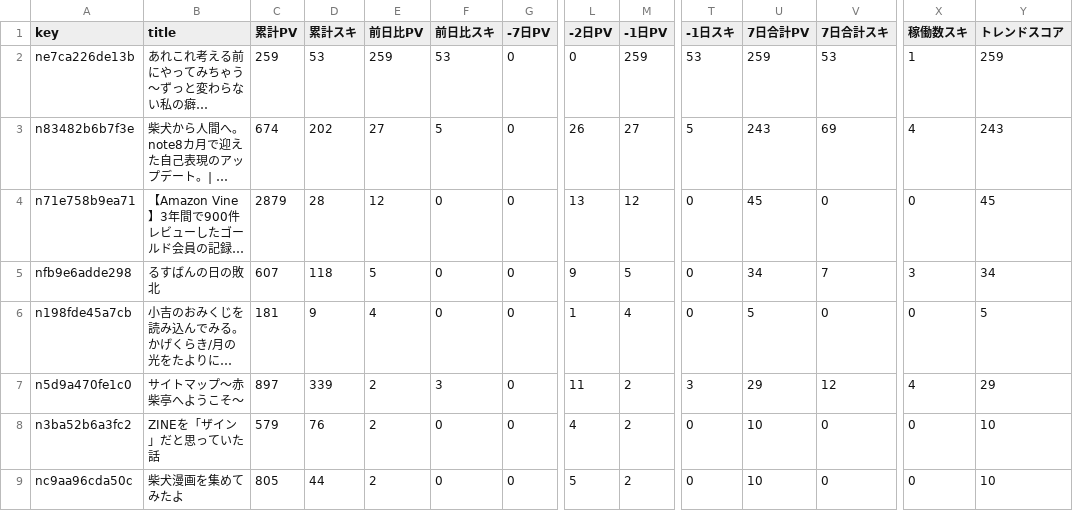
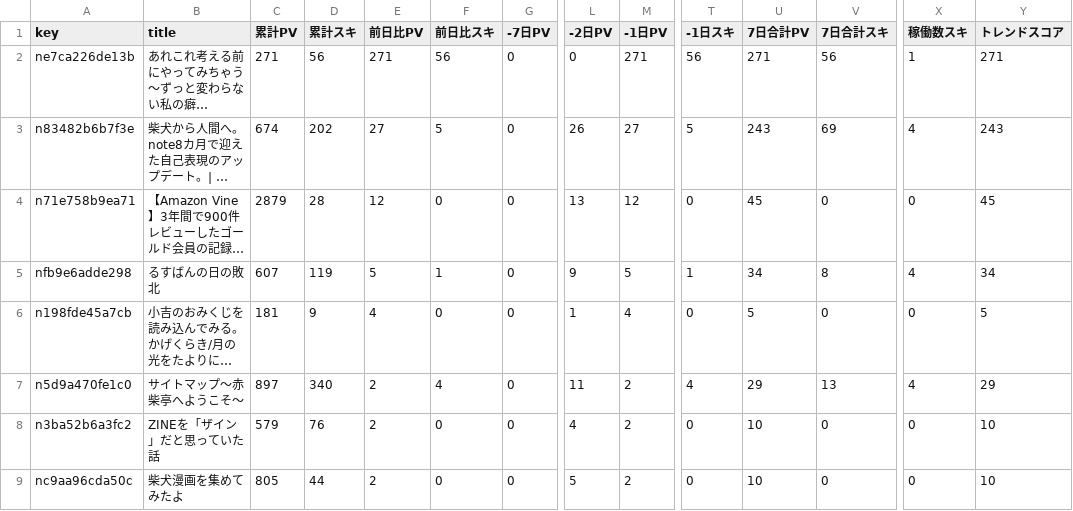
Before and after one commit to thinkingshiba0526-dot/note-stats-dashboard, a CSV file: data/trend_analysis.csv, drawn as a sheet; only a part is shown, gaps mark what is left out; long unchanged cells end in …; the diff names each change by its address in the sheet, - before the commit and + after, or states it on an @@ line.

```diff
--- a/data/trend_analysis.csv
+++ b/data/trend_analysis.csv
-C2 (累計PV): 259
+C2 (累計PV): 271
-D2 (累計スキ): 53
+D2 (累計スキ): 56
-E2 (前日比PV): 259
+E2 (前日比PV): 271
-F2 (前日比スキ): 53
+F2 (前日比スキ): 56
-M2 (-1日PV): 259
+M2 (-1日PV): 271
-T2 (-1日スキ): 53
+T2 (-1日スキ): 56
-U2 (7日合計PV): 259
+U2 (7日合計PV): 271
-V2 (7日合計スキ): 53
+V2 (7日合計スキ): 56
-Y2 (トレンドスコア): 259
+Y2 (トレンドスコア): 271
-D5 (累計スキ): 118
+D5 (累計スキ): 119
-F5 (前日比スキ): 0
+F5 (前日比スキ): 1
-T5 (-1日スキ): 0
+T5 (-1日スキ): 1
-V5 (7日合計スキ): 7
+V5 (7日合計スキ): 8
-X5 (稼働数スキ): 3
+X5 (稼働数スキ): 4
-D7 (累計スキ): 339
+D7 (累計スキ): 340
-F7 (前日比スキ): 3
+F7 (前日比スキ): 4
-T7 (-1日スキ): 3
+T7 (-1日スキ): 4
-V7 (7日合計スキ): 12
+V7 (7日合計スキ): 13
```
Also changed, not shown: data/weekly_summary.csv, 6 other files.
